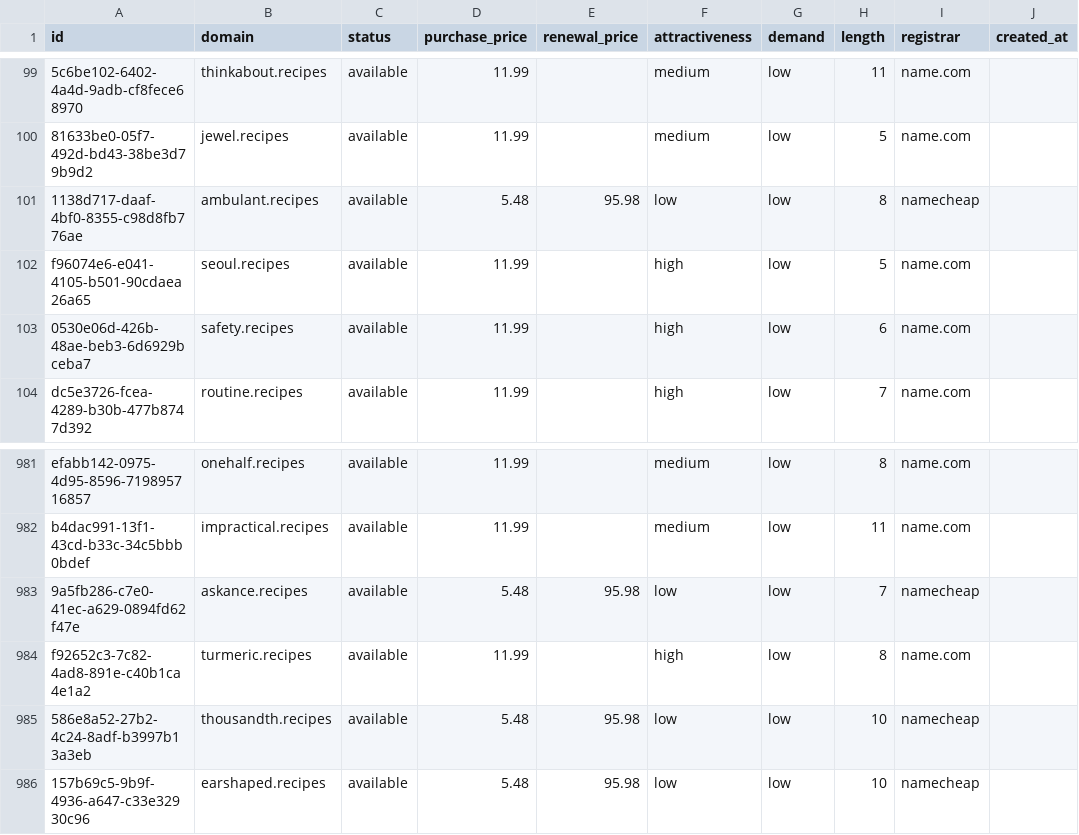
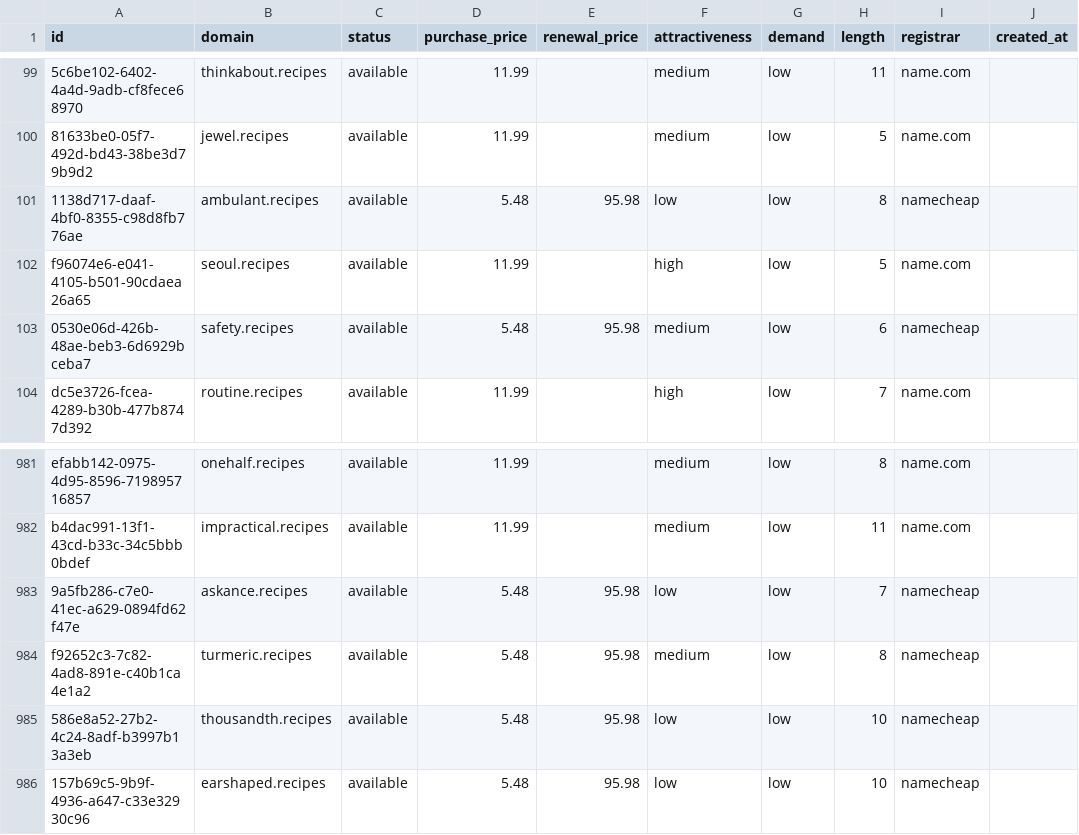
Before and after one commit to UniqueDomains/recipes-oneword-domains, a CSV file: recipes.csv, drawn as a sheet; only a part is shown, gaps mark what is left out; the diff names each change by its address in the sheet, - before the commit and + after, or states it on an @@ line.

Commit message:
Domains update

```diff
--- a/recipes.csv
+++ b/recipes.csv
-D103 (purchase_price): 11.99
+D103 (purchase_price): 5.48
-E103 (renewal_price): (empty)
+E103 (renewal_price): 95.98
-F103 (attractiveness): high
+F103 (attractiveness): medium
-I103 (registrar): name.com
+I103 (registrar): namecheap
-D984 (purchase_price): 11.99
+D984 (purchase_price): 5.48
-E984 (renewal_price): (empty)
+E984 (renewal_price): 95.98
-F984 (attractiveness): high
+F984 (attractiveness): medium
-I984 (registrar): name.com
+I984 (registrar): namecheap
```
Also changed, not shown: 4 other files.
